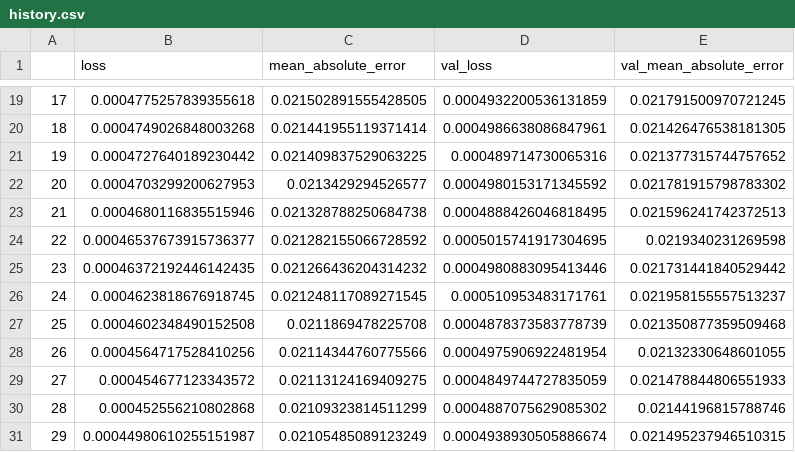
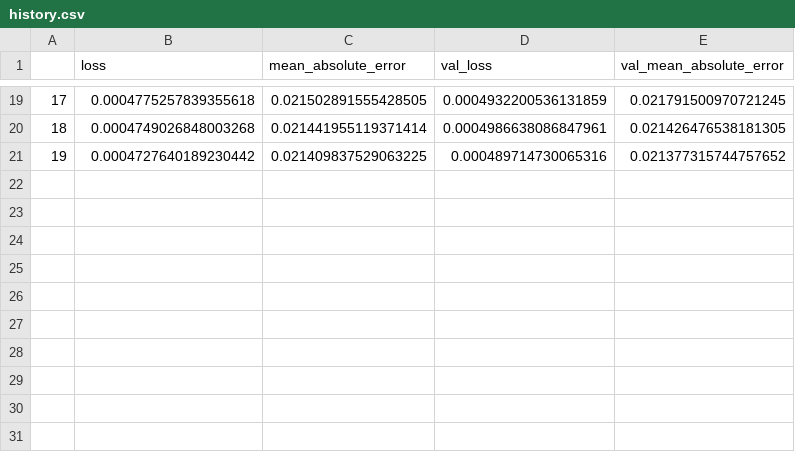
Before and after one commit to kiraleos/dissertation, a CSV file: code/history.csv, drawn as a sheet; only a part is shown, gaps mark what is left out; the diff names each change by its address in the sheet, - before the commit and + after, or states it on an @@ line.

```diff
--- a/code/history.csv
+++ b/code/history.csv
-row 22: 20 | 0.0004703299200627953 | 0.0213429294526577 | 0.0004980153171345592 | 0.021781915798783302
-row 23: 21 | 0.0004680116835515946 | 0.021328788250684738 | 0.0004888426046818495 | 0.021596241742372513
-row 24: 22 | 0.00046537673915736377 | 0.021282155066728592 | 0.0005015741917304695 | 0.0219340231269598
-row 25: 23 | 0.00046372192446142435 | 0.021266436204314232 | 0.0004980883095413446 | 0.021731441840529442
-row 26: 24 | 0.0004623818676918745 | 0.021248117089271545 | 0.000510953483171761 | 0.021958155557513237
-row 27: 25 | 0.0004602348490152508 | 0.0211869478225708 | 0.0004878373583778739 | 0.021350877359509468
-row 28: 26 | 0.0004564717528410256 | 0.02114344760775566 | 0.0004975906922481954 | 0.02132330648601055
-row 29: 27 | 0.000454677123343572 | 0.02113124169409275 | 0.0004849744727835059 | 0.021478844806551933
-row 30: 28 | 0.000452556210802868 | 0.02109323814511299 | 0.0004887075629085302 | 0.02144196815788746
-row 31: 29 | 0.00044980610255151987 | 0.02105485089123249 | 0.0004938930505886674 | 0.021495237946510315
```
Also changed, not shown: 4 other files.
